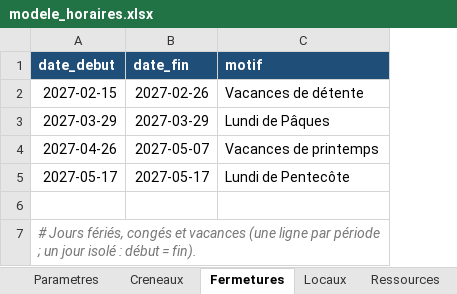
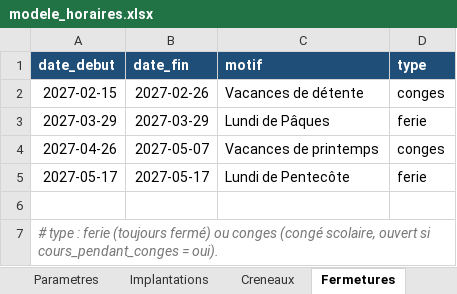
Before and after one commit to pouillonmathieu/horaires, an Excel workbook: exemples/modele_horaires.xlsx, sheet Fermetures, drawn as a sheet; values as stored, in another font and other column widths than the file's, no borders; the diff names each change by its address in the sheet, - before the commit and + after, or states it on an @@ line.

```diff
--- a/exemples/modele_horaires.xlsx (sheet Fermetures)
+++ b/exemples/modele_horaires.xlsx (sheet Fermetures)
+sheet tab: Implantations
+column D (type), rows 2-5: conges | ferie | conges | ferie
-A7 (date_debut): # Jours fériés, congés et vacances (une ligne par période ; un jour isolé : début = fin).
+A7 (date_debut): # type : ferie (toujours fermé) ou conges (congé scolaire, ouvert si cours_pendant_conges = oui).
```
Also changed, not shown: sheet Enseignants, sheet Parametres, sheet Cours, sheet Locaux, sheet Groupes, sheet Creneaux, 16 other files.
